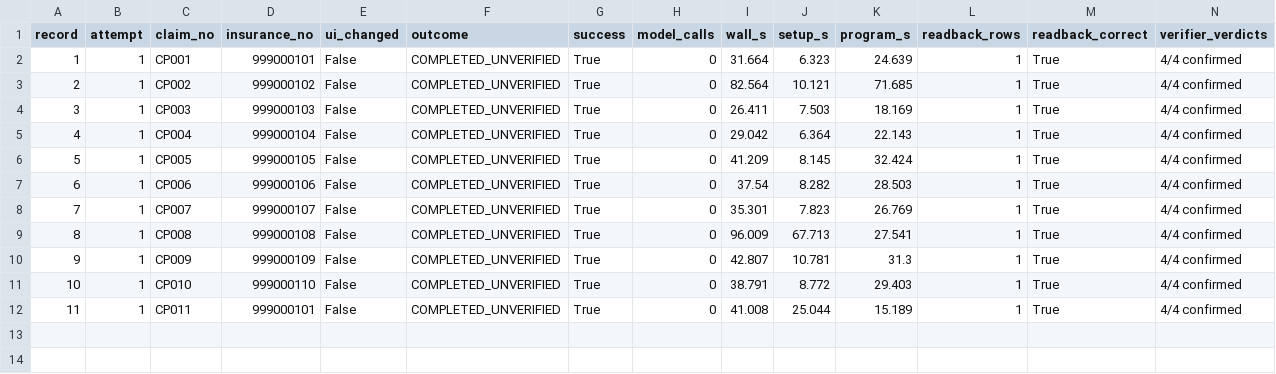
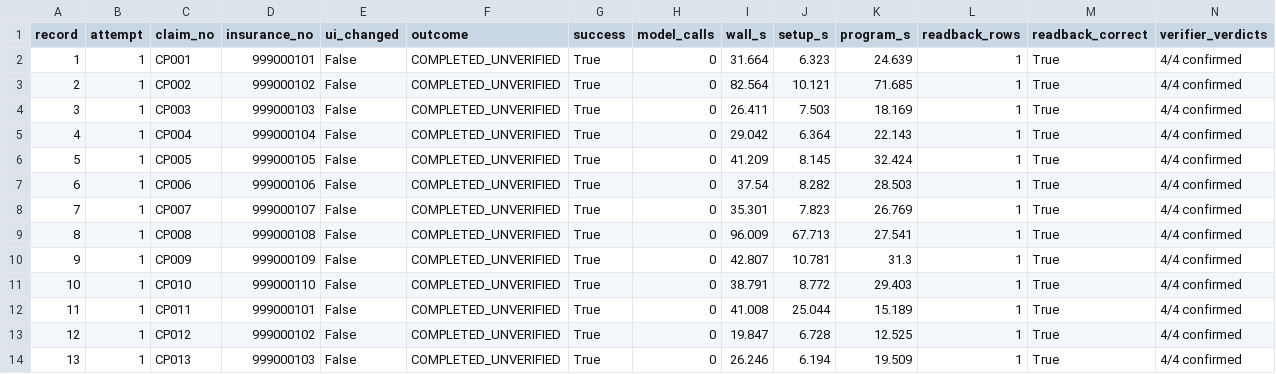
Before and after one commit to OpenAdaptAI/OpenAdapt, a CSV file: demo/cua_to_program/results/launch-4-c100/batch.csv, drawn as a sheet; only a part is shown; rows hold the shown columns only; the diff names each change by its address in the sheet, - before the commit and + after, or states it on an @@ line.

```diff
--- a/demo/cua_to_program/results/launch-4-c100/batch.csv
+++ b/demo/cua_to_program/results/launch-4-c100/batch.csv
+row 13: 12 | 1 | CP012 | 999000102 | False | COMPLETED_UNVERIFIED | True | 0 | 19.847 | 6.728 | 12.525 | 1 | True | 4/4 confirmed
+row 14: 13 | 1 | CP013 | 999000103 | False | COMPLETED_UNVERIFIED | True | 0 | 26.246 | 6.194 | 19.509 | 1 | True | 4/4 confirmed
```
Also changed, not shown: 2 other files.
